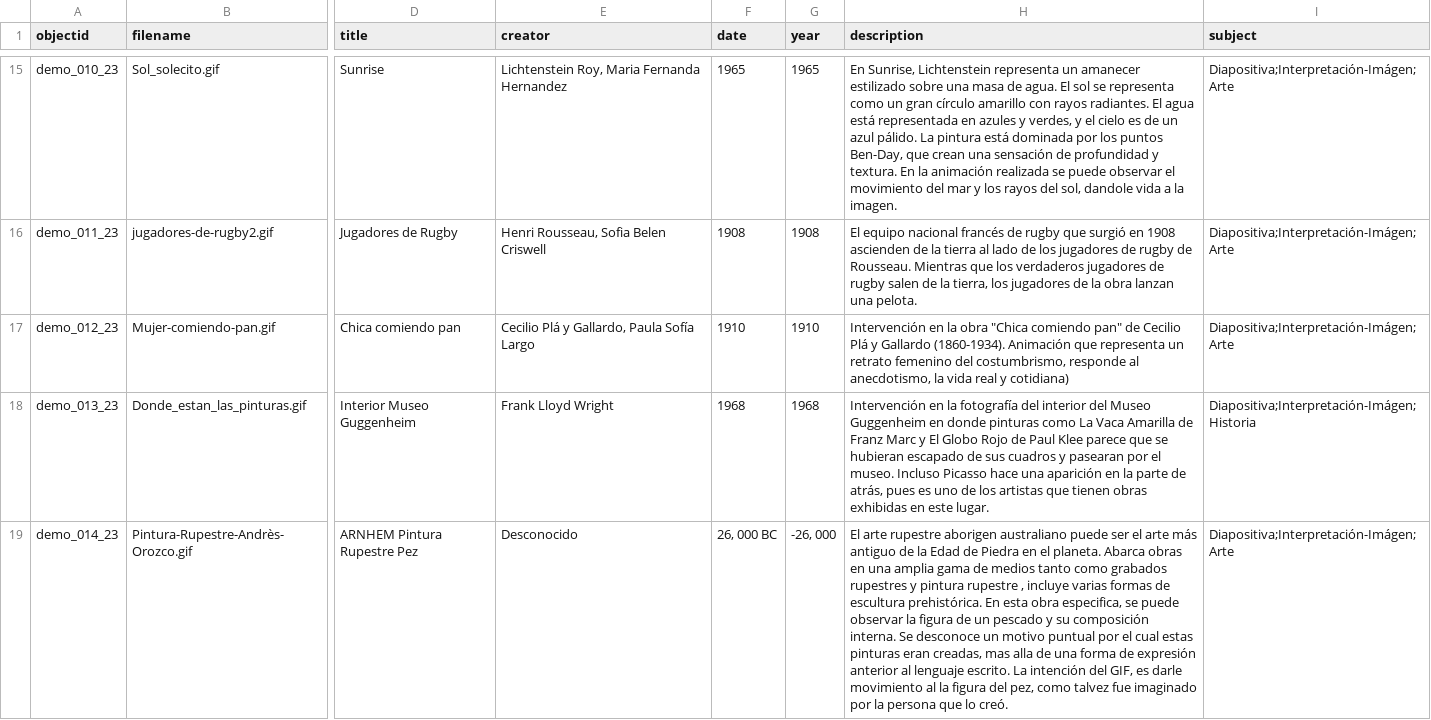
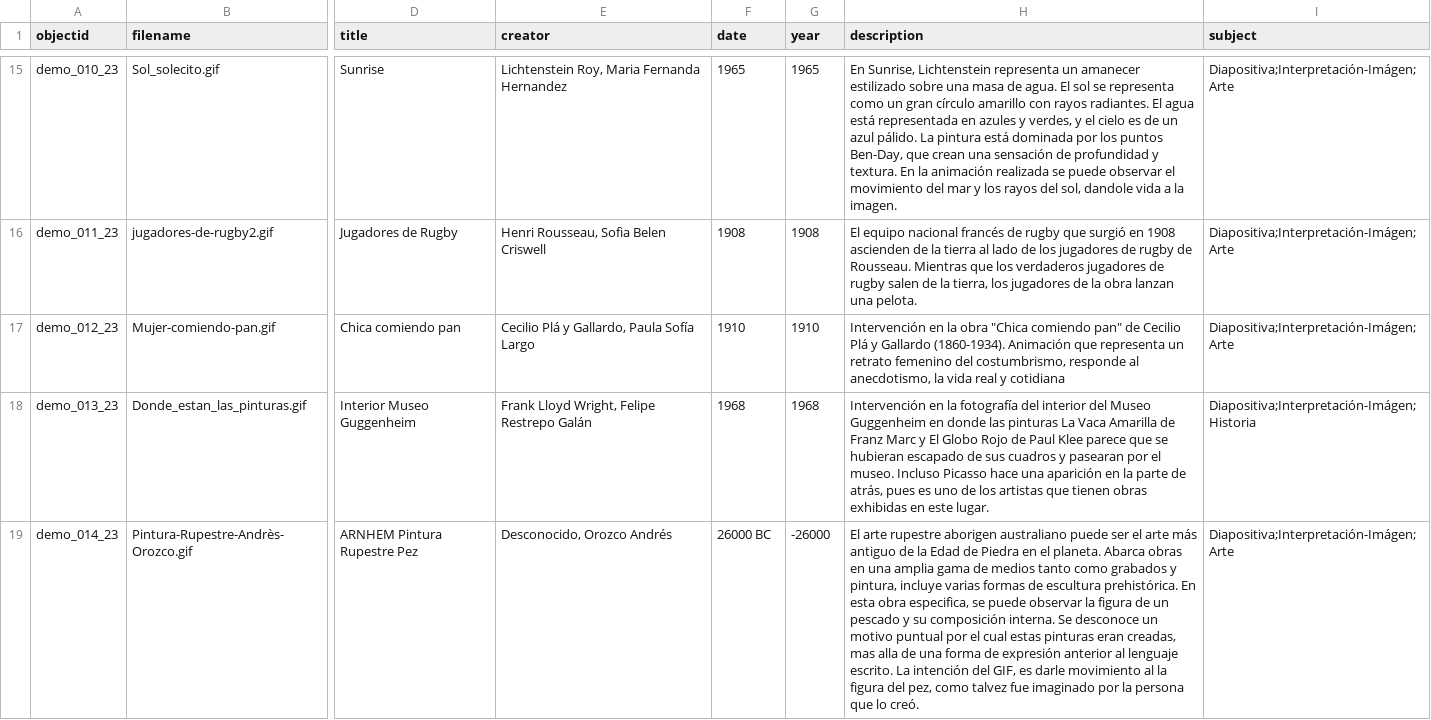
Before and after one commit to cdigitaljaveriana/collectionbuilder-gh, a CSV file: _data/demo-metadata.csv, drawn as a sheet; only a part is shown, gaps mark what is left out; the diff covers the shown part only; the diff names each change by its address in the sheet, - before the commit and + after, or states it on an @@ line.

```diff
--- a/_data/demo-metadata.csv
+++ b/_data/demo-metadata.csv
-H17 (description): …real y cotidiana)
+H17 (description): …real y cotidiana
-E18 (creator): Frank Lloyd Wright
+E18 (creator): Frank Lloyd Wright, Felipe Restrepo Galán
-H18 (description): …en donde pinturas como La Vaca…
+H18 (description): …en donde las pinturas La Vaca…
-E19 (creator): Desconocido
+E19 (creator): Desconocido, Orozco Andrés
-F19 (date): 26, 000 BC
+F19 (date): 26000 BC
-G19 (year): -26, 000
+G19 (year): -26000
-H19 (description): …como grabados rupestres y pintura rupestre , incluye varias…
+H19 (description): …como grabados y pintura, incluye varias…
```
Also changed, not shown: 1 removed row and 11 edited cells elsewhere in this file.
